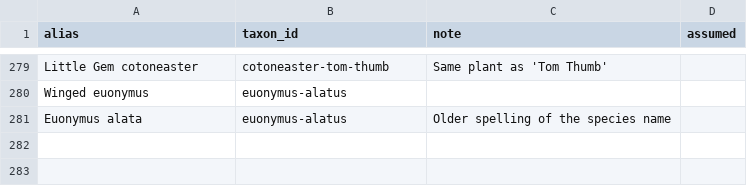
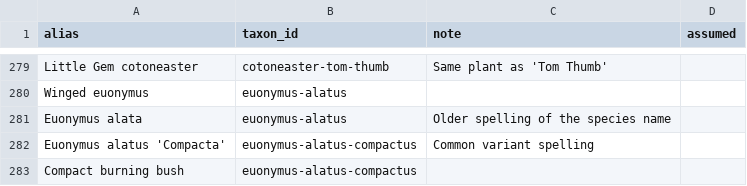
Before and after one commit to durodriguez/Florestas_VT, a CSV file: data/species-aliases.csv, drawn as a sheet; only a part is shown, gaps mark what is left out.

```diff
--- a/data/species-aliases.csv
+++ b/data/species-aliases.csv
@@ -281 +281,3 @@ Winged euonymus,euonymus-alatus,,
 Euonymus alata,euonymus-alatus,Older spelling of the species name,
+Euonymus alatus 'Compacta',euonymus-alatus-compactus,Common variant spelling,
+Compact burning bush,euonymus-alatus-compactus,,
```
Also changed, not shown: data/taxa.csv, 1 other file.
